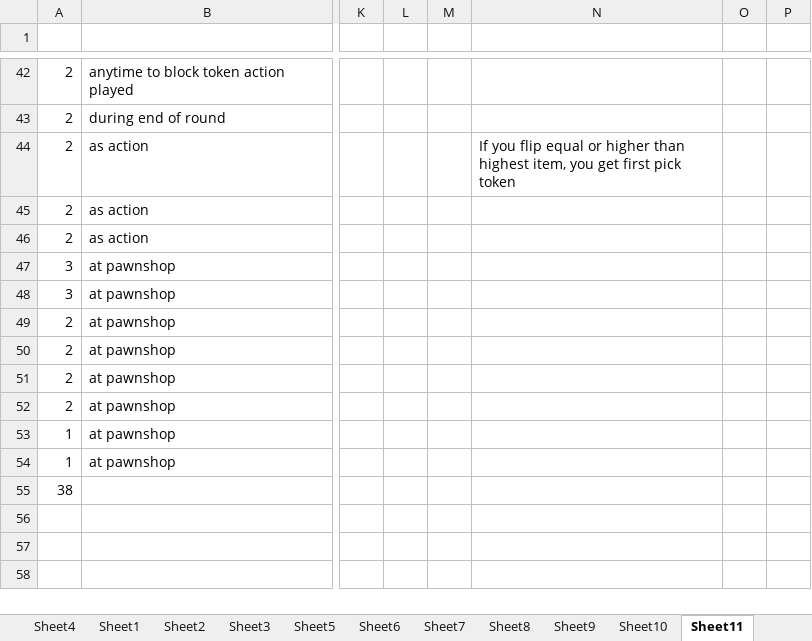
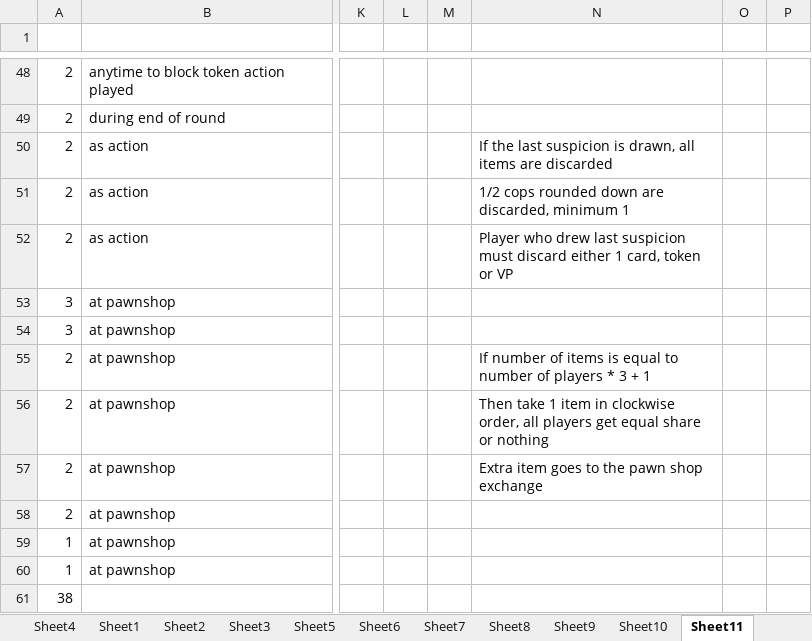
Before and after one commit to gmkagan/dsfrontend, an Excel workbook: pickpockethomeV9.xlsx, sheet Sheet11, drawn as a sheet; only a part is shown, gaps mark what is left out; values as stored, in another font and other column widths than the file's, no borders; addresses are those after the commit; the diff covers the shown part only; the diff names each change by its address in the sheet, - before the commit and + after, or states it on an @@ line.

```diff
--- a/pickpockethomeV9.xlsx (sheet Sheet11)
+++ b/pickpockethomeV9.xlsx (sheet Sheet11)
-N50: If you flip equal or higher than highest item, you get first pick token
+N50: If the last suspicion is drawn, all items are discarded
-N51: (empty)
+N51: 1/2 cops rounded down are discarded, minimum 1
-N52: (empty)
+N52: Player who drew last suspicion must discard either 1 card, token or VP
-N55: (empty)
+N55: If number of items is equal to number of players * 3 + 1
-N56: (empty)
+N56: Then take 1 item in clockwise order, all players get equal share or nothing
-N57: (empty)
+N57: Extra item goes to the pawn shop exchange
```
Also changed, not shown: 6 added rows, 15 edited cells and cell formats elsewhere in this sheet, sheet Sheet2, 2 other files.
